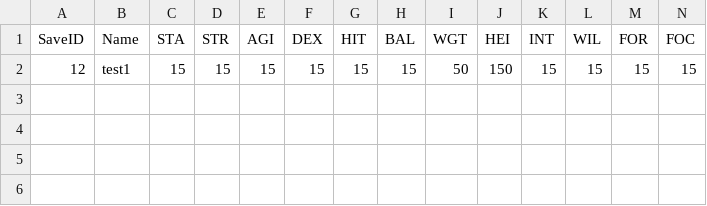
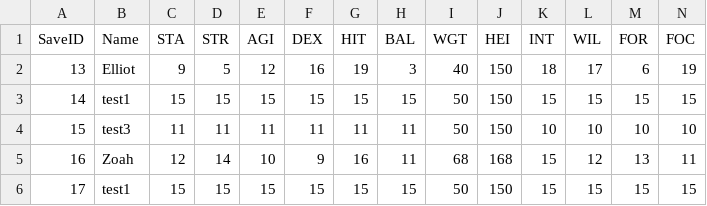
Before and after one commit to sceadwian/zDrugMaker, a CSV file: pyRLuta/pyRL_saved.csv, drawn as a sheet; only a part is shown; addresses are those after the commit; rows hold the shown columns only; the diff names each change by its address in the sheet, - before the commit and + after, or states it on an @@ line.

```diff
--- a/pyRLuta/pyRL_saved.csv
+++ b/pyRLuta/pyRL_saved.csv
+row 2: 13 | Elliot | 9 | 5 | 12 | 16 | 19 | 3 | 40 | 150 | 18 | 17 | 6 | 19
+row 3: 14 | test1 | 15 | 15 | 15 | 15 | 15 | 15 | 50 | 150 | 15 | 15 | 15 | 15
+row 4: 15 | test3 | 11 | 11 | 11 | 11 | 11 | 11 | 50 | 150 | 10 | 10 | 10 | 10
+row 5: 16 | Zoah | 12 | 14 | 10 | 9 | 16 | 11 | 68 | 168 | 15 | 12 | 13 | 11
-A6 (SaveID): 12
+A6 (SaveID): 17
```
Also changed, not shown: pyRLuta/pyRL_leaderboard.csv, 1 other file.
